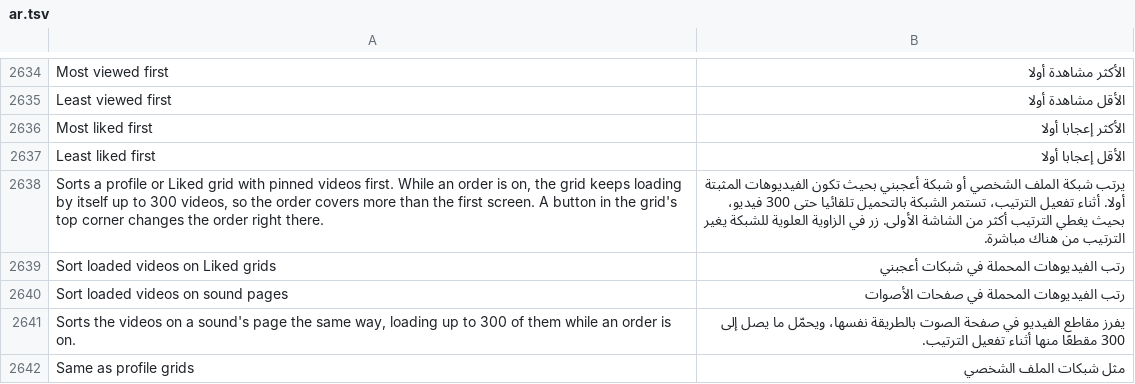
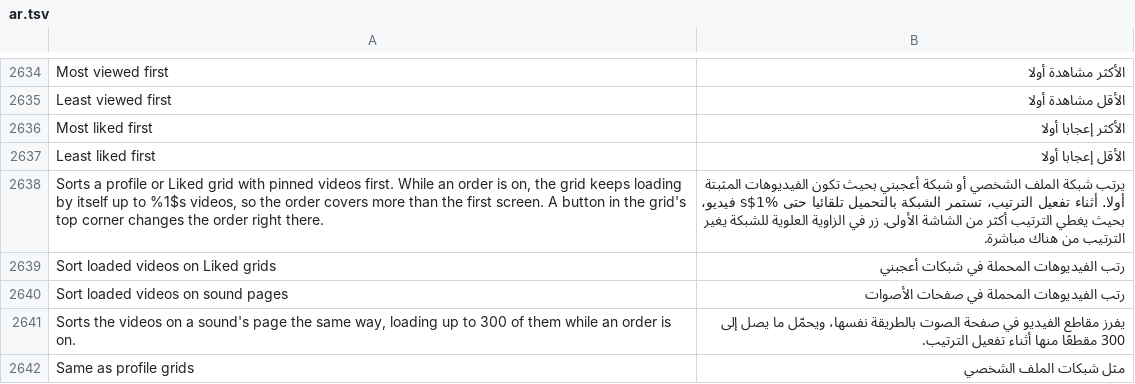
Before and after one commit to SysAdminDoc/HushFeed, a TSV file: extensions/tiktok/src/main/l10n/ar.tsv, drawn as a sheet; only a part is shown, gaps mark what is left out.

```diff
--- a/extensions/tiktok/src/main/l10n/ar.tsv
+++ b/extensions/tiktok/src/main/l10n/ar.tsv
@@ -2637,3 +2637,3 @@ Most liked first	الأكثر إعجابا أولا
 Least liked first	الأقل إعجابا أولا
-Sorts a profile or Liked grid with pinned videos first. While an order is on, the grid keeps loading by itself up to 300 videos, so the order covers more than the first screen. A button in the grid's top corner changes the order right there.	يرتب شبكة الملف الشخصي أو شبكة أعجبني بحيث تكون الفيديوهات المثبتة أولا. أثناء تفعيل الترتيب، تستمر الشبكة بالتحميل تلقائيا حتى 300 فيديو، بحيث يغطي الترتيب أكثر من الشاشة الأولى. زر في الزاوية العلوية للشبكة يغير الترتيب من هناك مباشرة.
+Sorts a profile or Liked grid with pinned videos first. While an order is on, the grid keeps loading by itself up to %1$s videos, so the order covers more than the first screen. A button in the grid's top corner changes the order right there.	يرتب شبكة الملف الشخصي أو شبكة أعجبني بحيث تكون الفيديوهات المثبتة أولا. أثناء تفعيل الترتيب، تستمر الشبكة بالتحميل تلقائيا حتى %1$s فيديو، بحيث يغطي الترتيب أكثر من الشاشة الأولى. زر في الزاوية العلوية للشبكة يغير الترتيب من هناك مباشرة.
 Sort loaded videos on Liked grids	رتب الفيديوهات المحملة في شبكات أعجبني
```
Also changed, not shown: extensions/tiktok/src/main/l10n/az.tsv, extensions/tiktok/src/main/l10n/de.tsv, 27 other files.
